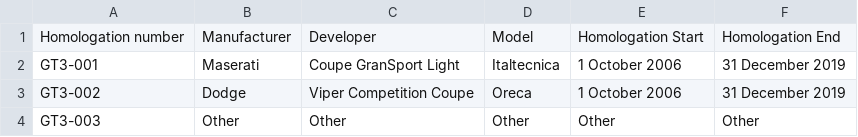
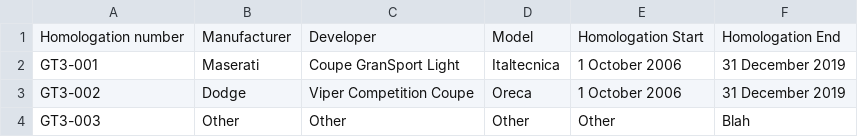
Before and after one commit to calpaterson/test-repo-gtcars, a CSV file: gtcars.csv, drawn as a sheet.

Commit message:
Update gtcars.csv

```diff
--- a/gtcars.csv
+++ b/gtcars.csv
@@ -3,2 +3,2 @@ GT3-001,Maserati,Coupe GranSport Light,Italtecnica,1 October 2006,31 December 20
 GT3-002,Dodge,Viper Competition Coupe,Oreca,1 October 2006,31 December 2019
-GT3-003,Other,Other,Other,Other,Other
+GT3-003,Other,Other,Other,Other,Blah
```
